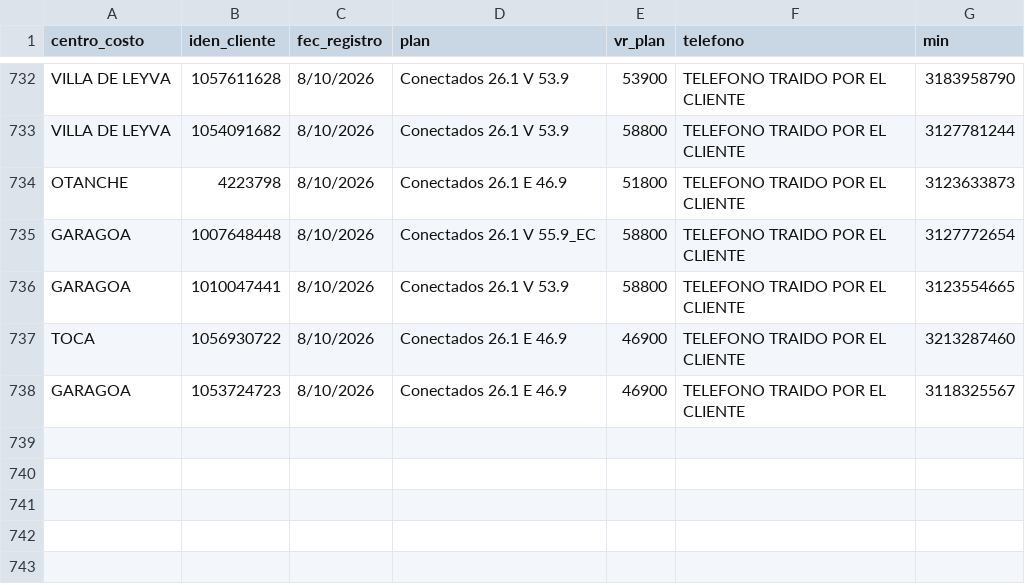
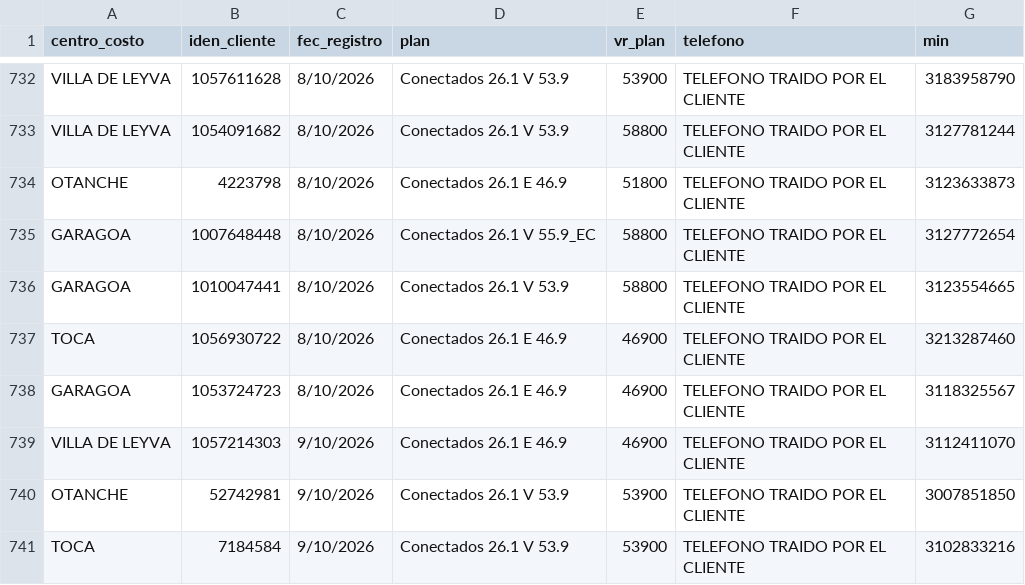
Before and after one commit to lubernu/prueba, a CSV file: Facturado_Postpago.csv, drawn as a sheet; only a part is shown, gaps mark what is left out.

Commit message:
Actualización automática: Facturado_Postpago.csv

```diff
--- a/Facturado_Postpago.csv
+++ b/Facturado_Postpago.csv
@@ -738 +738,4 @@ TOCA;1056930722;8/10/2026;Conectados 26.1 E 46.9;46900;TELEFONO TRAIDO POR EL CL
 GARAGOA;1053724723;8/10/2026;Conectados 26.1 E 46.9;46900;TELEFONO TRAIDO POR EL CLIENTE;3118325567
+VILLA DE LEYVA;1057214303;9/10/2026;Conectados 26.1 E 46.9;46900;TELEFONO TRAIDO POR EL CLIENTE;3112411070
+OTANCHE;52742981;9/10/2026;Conectados 26.1 V 53.9;53900;TELEFONO TRAIDO POR EL CLIENTE;3007851850
+TOCA;7184584;9/10/2026;Conectados 26.1 V 53.9;53900;TELEFONO TRAIDO POR EL CLIENTE;3102833216
```
